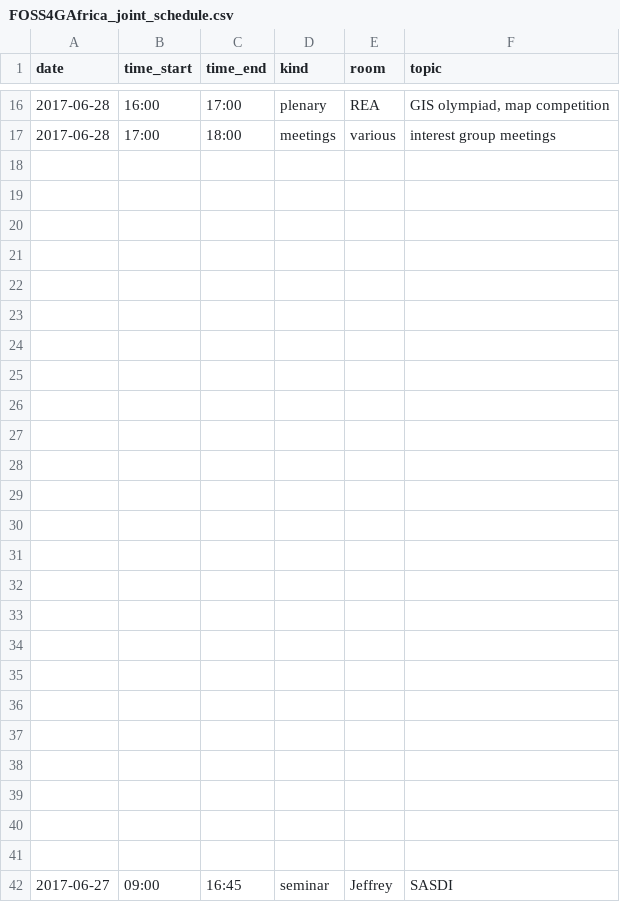
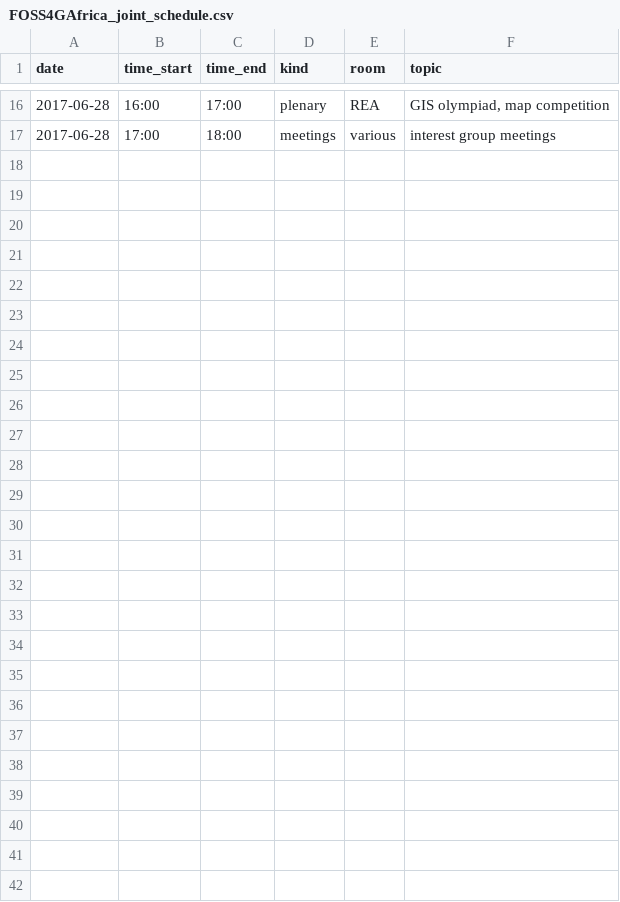
Before and after one commit to kartoza/docker-mezzanine, a CSV file: django_project/conference_schedules/FOSS4GAfrica_joint_schedule.csv, drawn as a sheet; only a part is shown, gaps mark what is left out; the diff names each change by its address in the sheet, - before the commit and + after, or states it on an @@ line.

Commit message:
latest schedules

```diff
--- a/django_project/conference_schedules/FOSS4GAfrica_joint_schedule.csv
+++ b/django_project/conference_schedules/FOSS4GAfrica_joint_schedule.csv
-row 18: (empty)
-row 19: (empty)
-row 20: (empty)
-row 21: (empty)
-row 22: (empty)
-row 23: (empty)
-row 24: (empty)
-row 25: (empty)
-row 26: (empty)
-row 27: (empty)
-row 28: (empty)
-row 29: (empty)
-row 30: (empty)
-row 31: (empty)
-row 32: (empty)
-row 33: (empty)
-row 34: (empty)
-row 35: (empty)
-row 36: (empty)
-row 37: (empty)
-row 38: (empty)
-row 39: (empty)
-row 40: (empty)
-row 41: (empty)
-row 42: 2017-06-27 | 09:00 | 16:45 | seminar | Jeffrey | SASDI
```
Also changed, not shown: django_project/conference_schedules/FOSS4GAfrica_foss4g_schedule.csv, django_project/conference_schedules/FOSS4GAfrica_sagta_schedule.csv.
